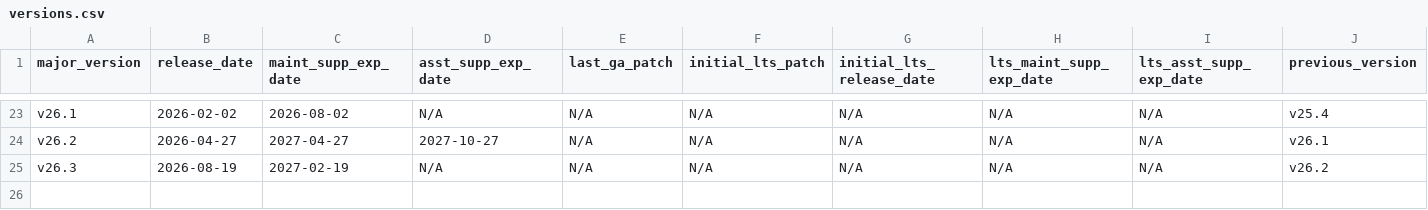
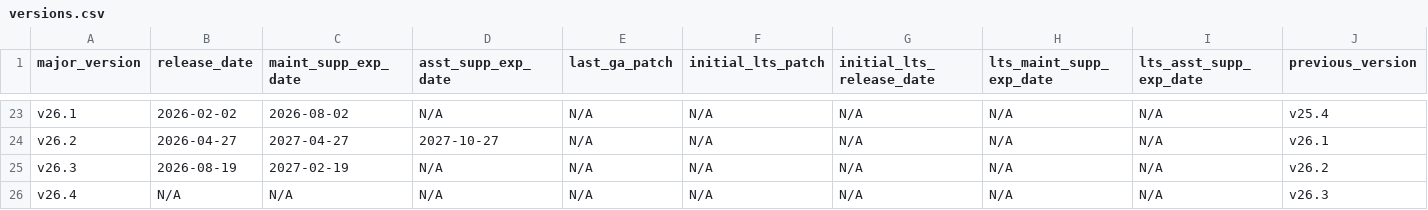
Before and after one commit to cockroachdb/docs, a CSV file: src/current/_data/versions.csv, drawn as a sheet; only a part is shown, gaps mark what is left out; rows hold the shown columns only; the diff names each change by its address in the sheet, - before the commit and + after, or states it on an @@ line.

```diff
--- a/src/current/_data/versions.csv
+++ b/src/current/_data/versions.csv
+row 26: v26.4 | N/A | N/A | N/A | N/A | N/A | N/A | N/A | N/A | v26.3
```
Also changed, not shown: 1 other file.
